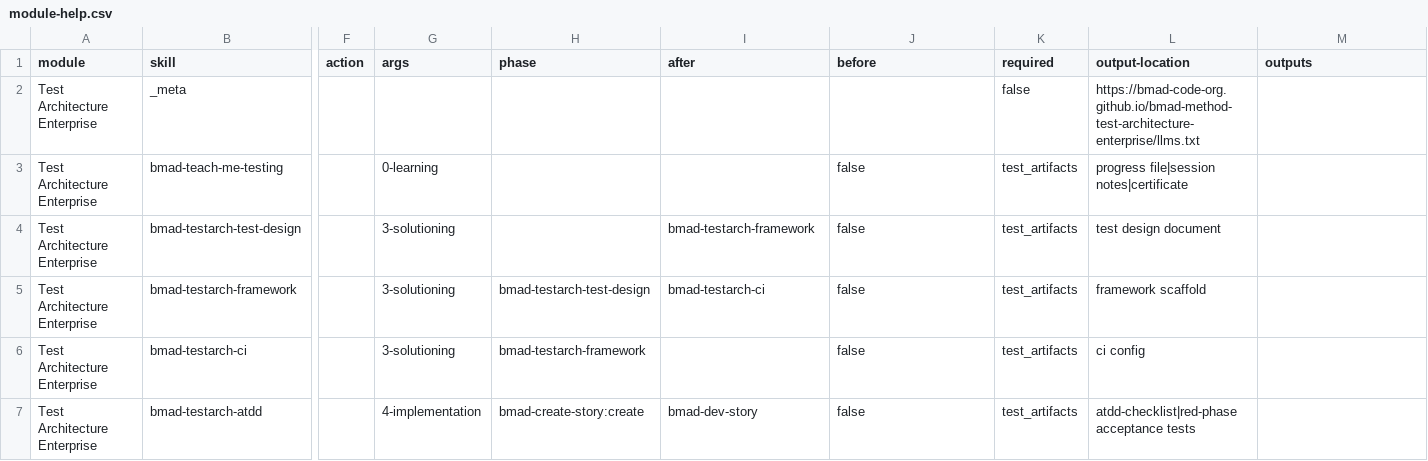
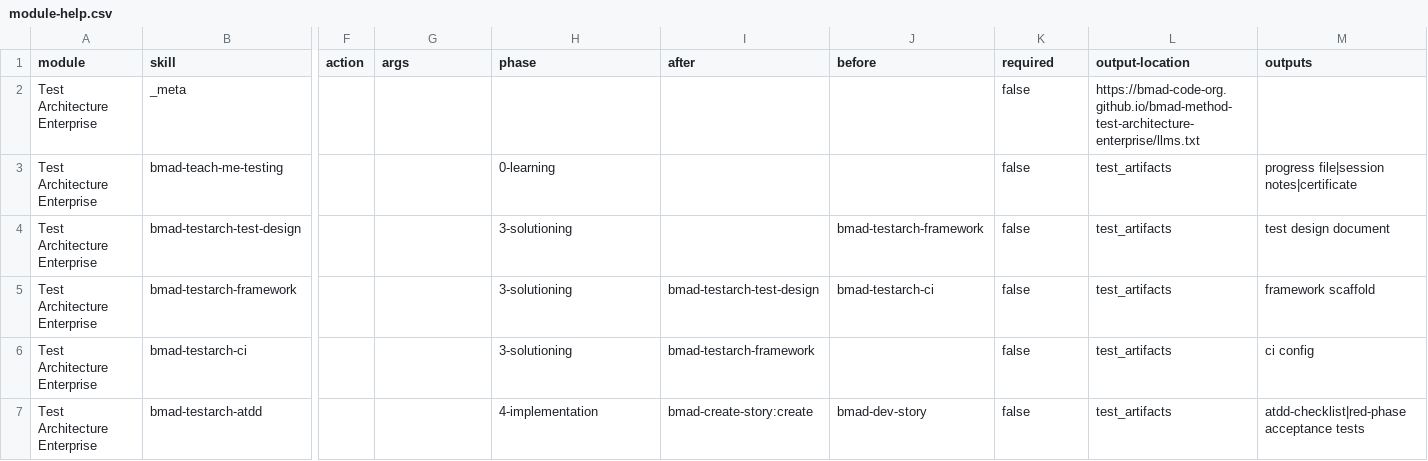
Before and after one commit to muratkeremozcan/couture-cast, a CSV file: _bmad/tea/module-help.csv, drawn as a sheet; only a part is shown, gaps mark what is left out; the diff covers the shown part only; the diff names each change by its address in the sheet, - before the commit and + after, or states it on an @@ line.

```diff
--- a/_bmad/tea/module-help.csv
+++ b/_bmad/tea/module-help.csv
-G3 (args): 0-learning
+G3 (args): (empty)
-H3 (phase): (empty)
+H3 (phase): 0-learning
-J3 (before): false
+J3 (before): (empty)
-K3:K7 (required): test_artifacts
+K3:K7 (required): false
-L3 (output-location): progress file|session notes|certificate
+L3 (output-location): test_artifacts
-M3 (outputs): (empty)
+M3 (outputs): progress file|session notes|certificate
-G4:G6 (args): 3-solutioning
+G4:G6 (args): (empty)
-H4 (phase): (empty)
+H4 (phase): 3-solutioning
-I4 (after): bmad-testarch-framework
+I4 (after): (empty)
-J4 (before): false
+J4 (before): bmad-testarch-framework
-L4 (output-location): test design document
+L4 (output-location): test_artifacts
-M4 (outputs): (empty)
+M4 (outputs): test design document
-H5 (phase): bmad-testarch-test-design
+H5 (phase): 3-solutioning
-I5 (after): bmad-testarch-ci
+I5 (after): bmad-testarch-test-design
-J5 (before): false
+J5 (before): bmad-testarch-ci
-L5 (output-location): framework scaffold
+L5 (output-location): test_artifacts
-M5 (outputs): (empty)
+M5 (outputs): framework scaffold
-H6 (phase): bmad-testarch-framework
+H6 (phase): 3-solutioning
-I6 (after): (empty)
+I6 (after): bmad-testarch-framework
-J6 (before): false
+J6 (before): (empty)
-L6 (output-location): ci config
+L6 (output-location): test_artifacts
-M6 (outputs): (empty)
+M6 (outputs): ci config
-G7 (args): 4-implementation
+G7 (args): (empty)
-H7 (phase): bmad-create-story:create
+H7 (phase): 4-implementation
-I7 (after): bmad-dev-story
+I7 (after): bmad-create-story:create
-J7 (before): false
+J7 (before): bmad-dev-story
-L7 (output-location): atdd-checklist|red-phase acceptance tests
+L7 (output-location): test_artifacts
-M7 (outputs): (empty)
+M7 (outputs): atdd-checklist|red-phase acceptance tests
```
Also changed, not shown: 28 edited cells elsewhere in this file, _bmad/_config/bmad-help.csv, _bmad/_config/files-manifest.csv, 10 other files.
